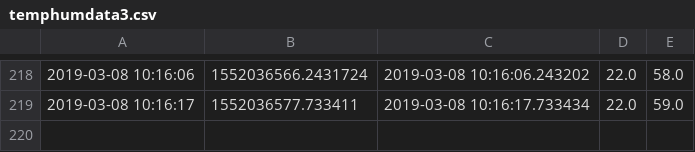
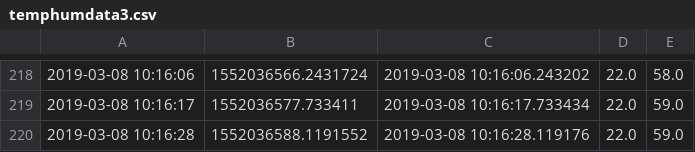
Before and after one commit to stefseidl/stefseidl.github.io, a CSV file: data/temphumdata3.csv, drawn as a sheet; only a part is shown, gaps mark what is left out.

Commit message:
comment from python script

```diff
--- a/data/temphumdata3.csv
+++ b/data/temphumdata3.csv
@@ -219 +219,2 @@
 2019-03-08 10:16:17,1552036577.733411,2019-03-08 10:16:17.733434,22.0,59.0
+2019-03-08 10:16:28,1552036588.1191552,2019-03-08 10:16:28.119176,22.0,59.0
```
